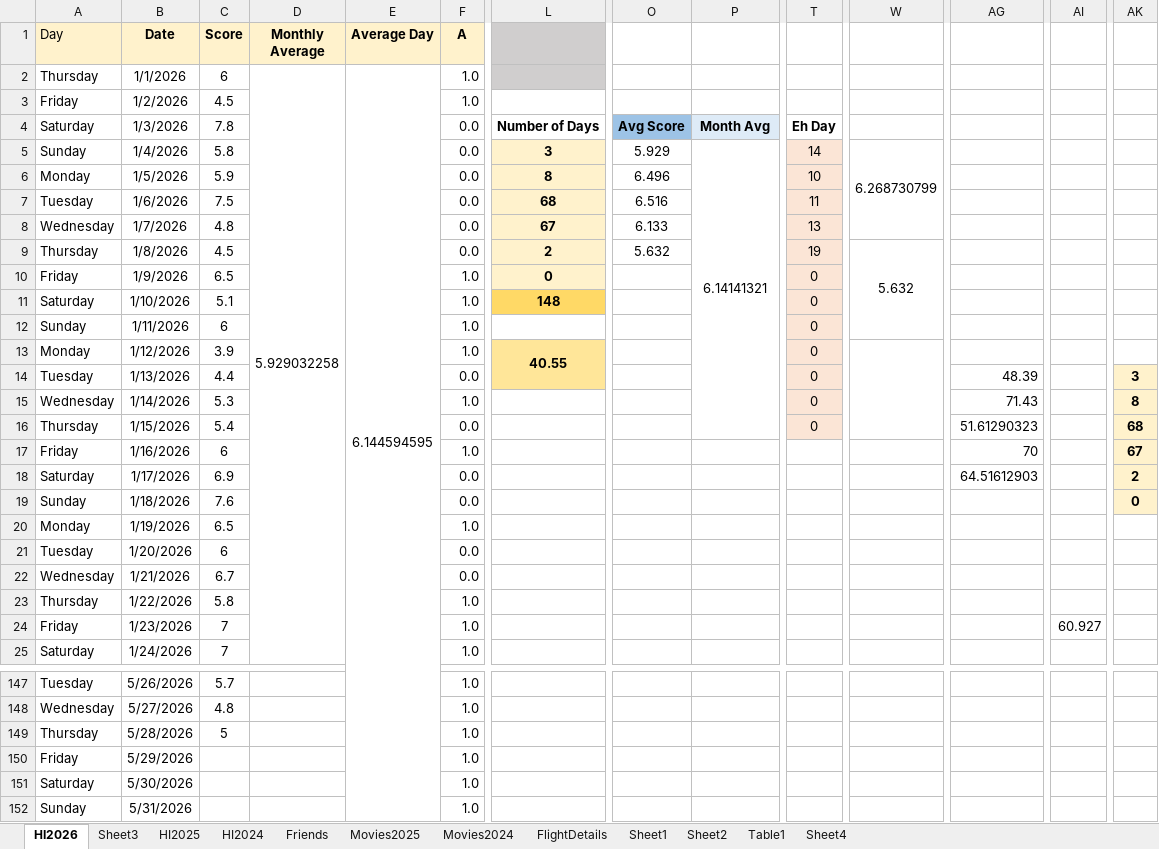
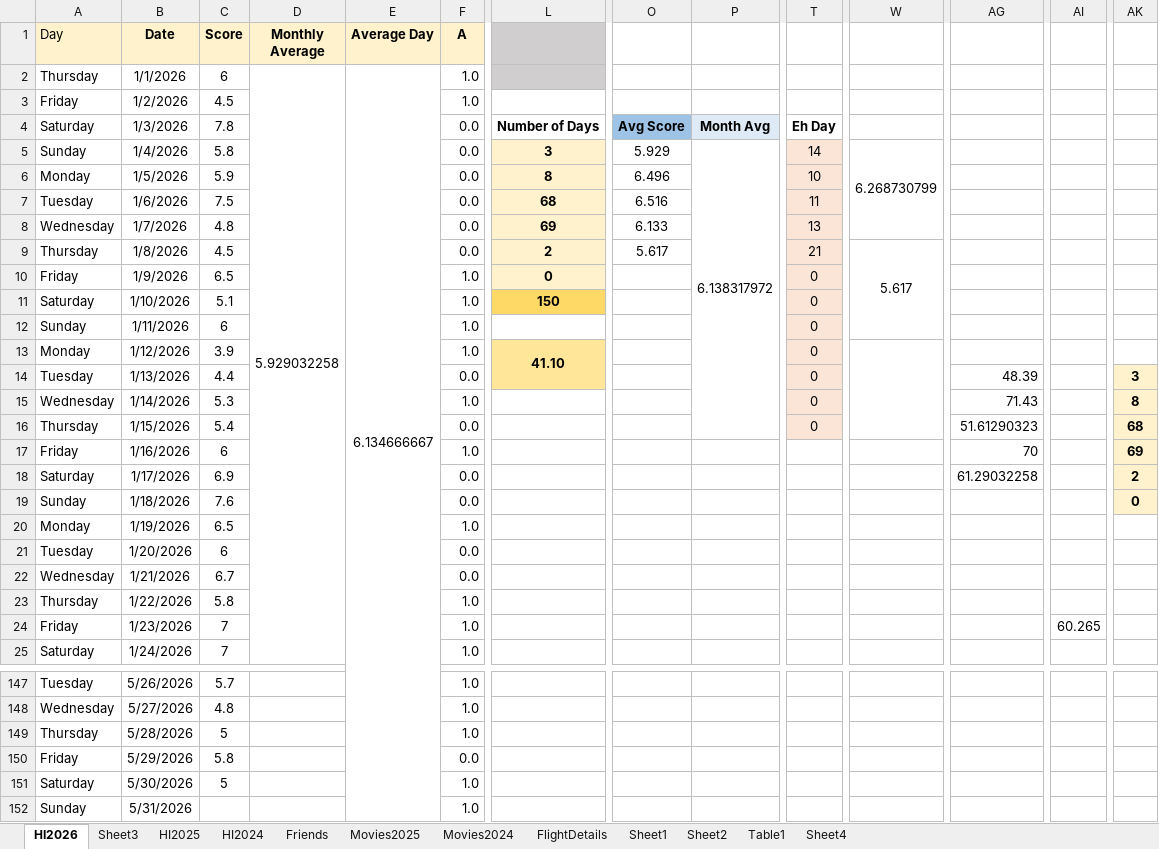
Before and after one commit to Abhinav-1708/Happiness-Index, an Excel workbook: HappinessIndex.xlsx, sheet HI2026, drawn as a sheet; only a part is shown, gaps mark what is left out; values as stored, in another font and other column widths than the file's, no borders; charts and pictures and conditional formats not drawn; the diff covers the shown part only; the diff names each change by its address in the sheet, - before the commit and + after, or states it on an @@ line.

Commit message:
Automated daily backup

```diff
--- a/HappinessIndex.xlsx (sheet HI2026)
+++ b/HappinessIndex.xlsx (sheet HI2026)
-E2 (Average Day): 6.144594595
+E2 (Average Day): 6.134666667
-P5: 6.14141321
+P5: 6.138317972
-L8: 67
+L8: 69
-O9: 5.632
+O9: 5.617
-T9: 19
+T9: 21
-W9: 5.632
+W9: 5.617
-L11: 148
+L11: 150
-L13: 40.55
+L13: 41.10
-AK17: 67
+AK17: 69
-AG18: 64.51612903
+AG18: 61.29032258
-AI24: 60.927
+AI24: 60.265
-C150 (Score): (empty)
+C150 (Score): 5.8
-F150 (A): 1.0
+F150 (A): 0.0
-C151 (Score): (empty)
+C151 (Score): 5
```
Also changed, not shown: 1 edited cell elsewhere in this sheet, charts or pictures.
